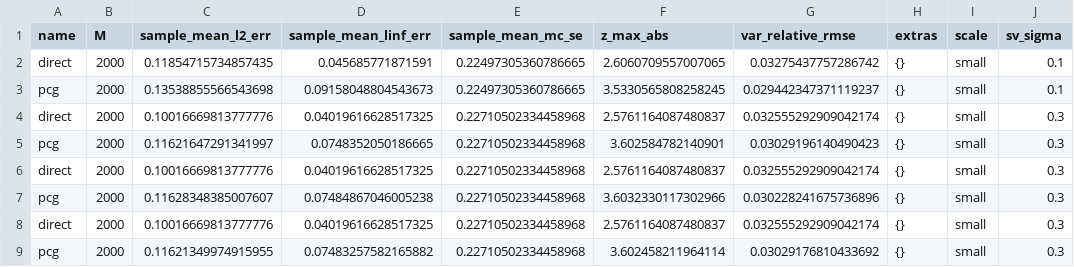
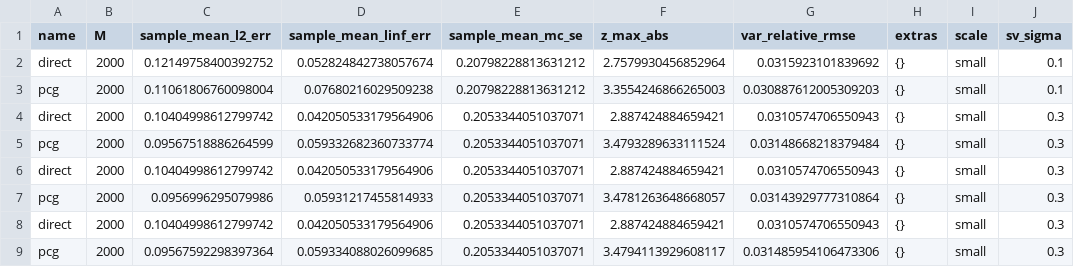
Before and after one commit to errard70101/Caught-in-the-Crossfire, a CSV file: theory/mf_oi_svmvar_report/code/thread3_po_draws/po_moments.csv, drawn as a sheet; only a part is shown; the diff names each change by its address in the sheet, - before the commit and + after, or states it on an @@ line.

```diff
--- a/theory/mf_oi_svmvar_report/code/thread3_po_draws/po_moments.csv
+++ b/theory/mf_oi_svmvar_report/code/thread3_po_draws/po_moments.csv
-C2 (sample_mean_l2_err): 0.11854715734857435
+C2 (sample_mean_l2_err): 0.12149758400392752
-D2 (sample_mean_linf_err): 0.045685771871591
+D2 (sample_mean_linf_err): 0.052824842738057674
-E2:E3 (sample_mean_mc_se): 0.22497305360786665
+E2:E3 (sample_mean_mc_se): 0.20798228813631212
-F2 (z_max_abs): 2.6060709557007065
+F2 (z_max_abs): 2.7579930456852964
-G2 (var_relative_rmse): 0.03275437757286742
+G2 (var_relative_rmse): 0.0315923101839692
-C3 (sample_mean_l2_err): 0.13538855566543698
+C3 (sample_mean_l2_err): 0.11061806760098004
-D3 (sample_mean_linf_err): 0.09158048804543673
+D3 (sample_mean_linf_err): 0.07680216029509238
-F3 (z_max_abs): 3.5330565808258245
+F3 (z_max_abs): 3.3554246866265003
-G3 (var_relative_rmse): 0.029442347371119237
+G3 (var_relative_rmse): 0.030887612005309203
-C4 (sample_mean_l2_err): 0.10016669813777776
+C4 (sample_mean_l2_err): 0.10404998612799742
-D4 (sample_mean_linf_err): 0.04019616628517325
+D4 (sample_mean_linf_err): 0.042050533179564906
-E4:E9 (sample_mean_mc_se): 0.22710502334458968
+E4:E9 (sample_mean_mc_se): 0.2053344051037071
-F4 (z_max_abs): 2.5761164087480837
+F4 (z_max_abs): 2.887424884659421
-G4 (var_relative_rmse): 0.032555292909042174
+G4 (var_relative_rmse): 0.0310574706550943
-C5 (sample_mean_l2_err): 0.11621647291341997
+C5 (sample_mean_l2_err): 0.09567518886264599
-D5 (sample_mean_linf_err): 0.0748352050186665
+D5 (sample_mean_linf_err): 0.059332682360733774
-F5 (z_max_abs): 3.602584782140901
+F5 (z_max_abs): 3.4793289633111524
-G5 (var_relative_rmse): 0.03029196140490423
+G5 (var_relative_rmse): 0.03148668218379484
-C6 (sample_mean_l2_err): 0.10016669813777776
+C6 (sample_mean_l2_err): 0.10404998612799742
-D6 (sample_mean_linf_err): 0.04019616628517325
+D6 (sample_mean_linf_err): 0.042050533179564906
-F6 (z_max_abs): 2.5761164087480837
+F6 (z_max_abs): 2.887424884659421
-G6 (var_relative_rmse): 0.032555292909042174
+G6 (var_relative_rmse): 0.0310574706550943
-C7 (sample_mean_l2_err): 0.11628348385007607
+C7 (sample_mean_l2_err): 0.0956996295079986
-D7 (sample_mean_linf_err): 0.07484867046005238
+D7 (sample_mean_linf_err): 0.05931217455814933
-F7 (z_max_abs): 3.6032330117302966
+F7 (z_max_abs): 3.4781263648668057
-G7 (var_relative_rmse): 0.030228241675736896
+G7 (var_relative_rmse): 0.03143929777310864
-C8 (sample_mean_l2_err): 0.10016669813777776
+C8 (sample_mean_l2_err): 0.10404998612799742
-D8 (sample_mean_linf_err): 0.04019616628517325
+D8 (sample_mean_linf_err): 0.042050533179564906
-F8 (z_max_abs): 2.5761164087480837
+F8 (z_max_abs): 2.887424884659421
-G8 (var_relative_rmse): 0.032555292909042174
+G8 (var_relative_rmse): 0.0310574706550943
-C9 (sample_mean_l2_err): 0.11621349974915955
+C9 (sample_mean_l2_err): 0.09567592298397364
-D9 (sample_mean_linf_err): 0.07483257582165882
+D9 (sample_mean_linf_err): 0.059334088026099685
-F9 (z_max_abs): 3.602458211964114
+F9 (z_max_abs): 3.4794113929608117
-G9 (var_relative_rmse): 0.03029176810433692
+G9 (var_relative_rmse): 0.031485954106473306
```
Also changed, not shown: theory/mf_oi_svmvar_report/code/thread2_pcg/results.csv, theory/mf_oi_svmvar_report/code/thread2b_fair_cost/results.csv, 19 other files.
